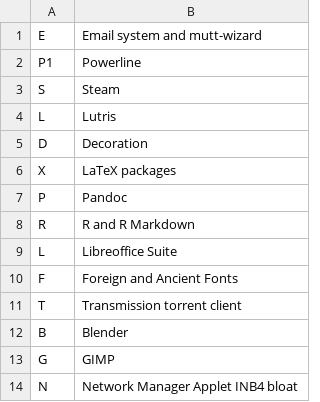
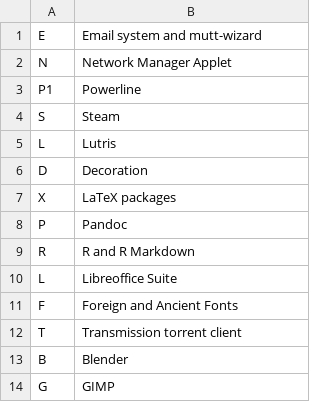
Before and after one commit to allbombson/TARBS-postinstall, a CSV file: choices.csv, drawn as a sheet; removed rows and columns are numbered as before the commit, all else as after; the diff names each change by its address in the sheet, - before the commit and + after, or states it on an @@ line.

Commit message:
Update choices.csv

```diff
--- a/choices.csv
+++ b/choices.csv
+row 2: N | Network Manager Applet
-row 14: N | Network Manager Applet INB4 bloat
```
